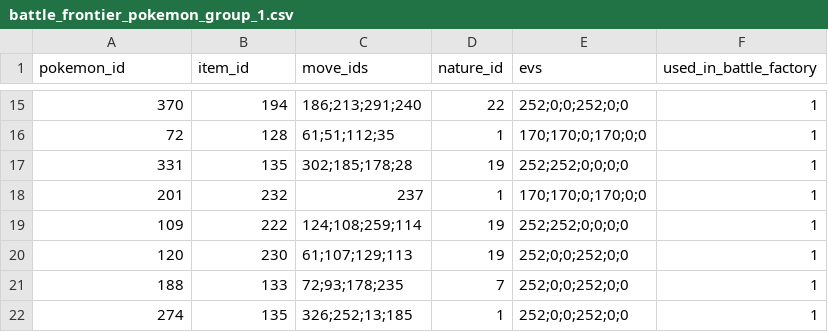
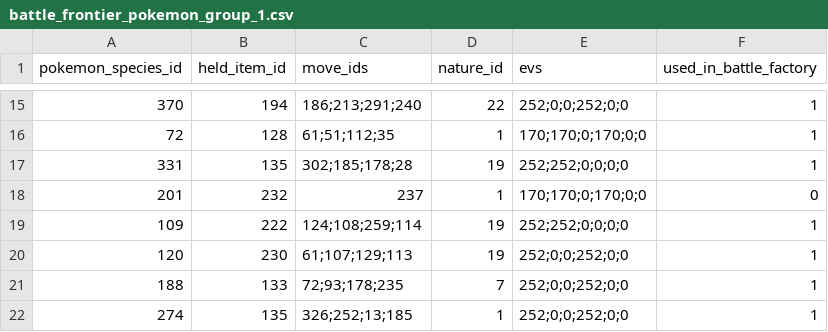
Before and after one commit to elizabethlfransen/pokedex, a CSV file: pokedex/data/csv/battle_frontier_pokemon_group_1.csv, drawn as a sheet; only a part is shown, gaps mark what is left out; the diff names each change by its address in the sheet, - before the commit and + after, or states it on an @@ line.

Commit message:
Update column names for held item id and pokemon species names

```diff
--- a/pokedex/data/csv/battle_frontier_pokemon_group_1.csv
+++ b/pokedex/data/csv/battle_frontier_pokemon_group_1.csv
-A1: pokemon_id
+A1: pokemon_species_id
-B1: item_id
+B1: held_item_id
-F18 (used_in_battle_factory): 1
+F18 (used_in_battle_factory): 0
```
Also changed, not shown: pokedex/data/csv/battle_frontier_pokemon_group_2.csv, pokedex/data/csv/battle_frontier_pokemon_group_3.csv, 1 other file.
